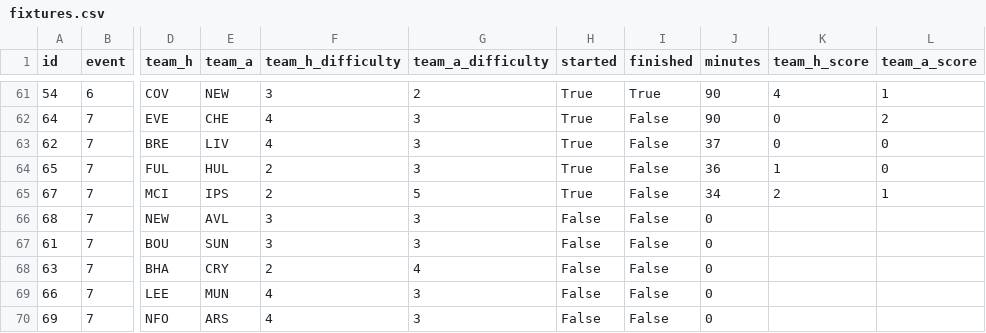
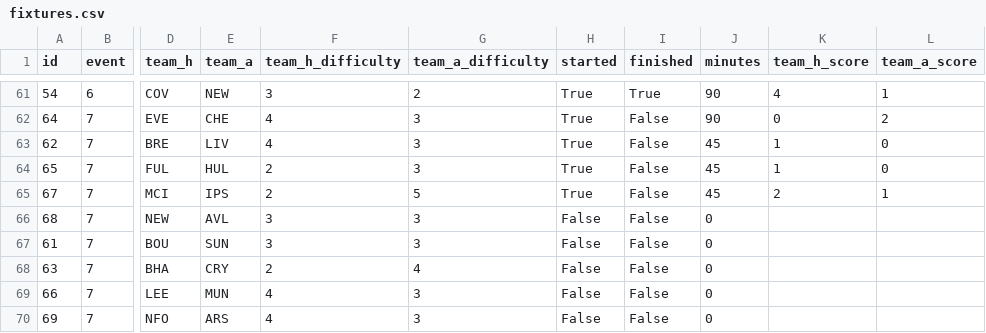
Before and after one commit to tsrng5b7zw-bot/sync, a CSV file: data/latest/fixtures.csv, drawn as a sheet; only a part is shown, gaps mark what is left out; the diff names each change by its address in the sheet, - before the commit and + after, or states it on an @@ line.

```diff
--- a/data/latest/fixtures.csv
+++ b/data/latest/fixtures.csv
-J63 (minutes): 37
+J63 (minutes): 45
-K63 (team_h_score): 0
+K63 (team_h_score): 1
-J64 (minutes): 36
+J64 (minutes): 45
-J65 (minutes): 34
+J65 (minutes): 45
```
Also changed, not shown: data/latest/league.csv, data/latest/live_gw7.csv, 7 other files.
